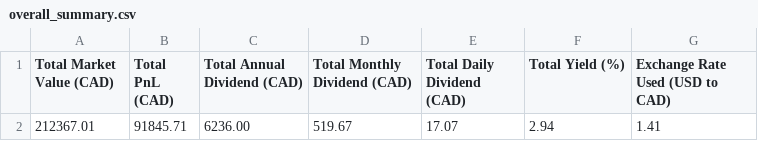
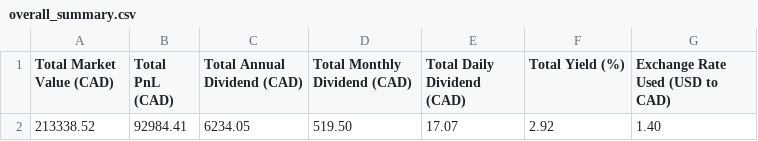
Before and after one commit to NoahCornish/investbrin, a CSV file: overall_summary.csv, drawn as a sheet.

```diff
--- a/overall_summary.csv
+++ b/overall_summary.csv
@@ -1,2 +1,2 @@
 Total Market Value (CAD),Total PnL (CAD),Total Annual Dividend (CAD),Total Monthly Dividend (CAD),Total Daily Dividend (CAD),Total Yield (%),Exchange Rate Used (USD to CAD)
-212367.01,91845.71,6236.00,519.67,17.07,2.94,1.41
+213338.52,92984.41,6234.05,519.50,17.07,2.92,1.40
```
Also changed, not shown: portfolio_report.csv, 2 other files.
